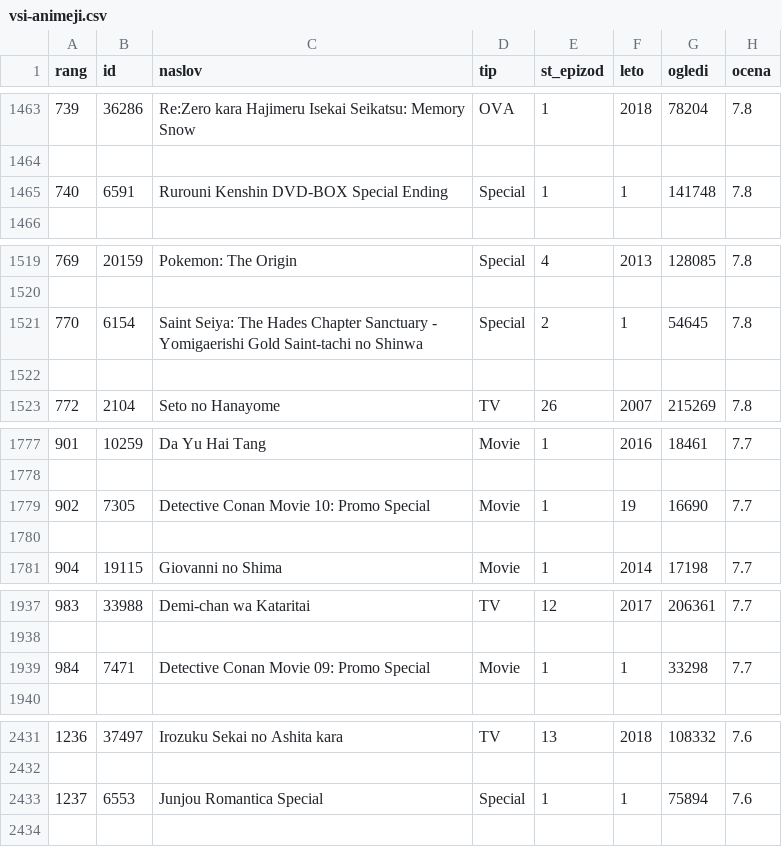
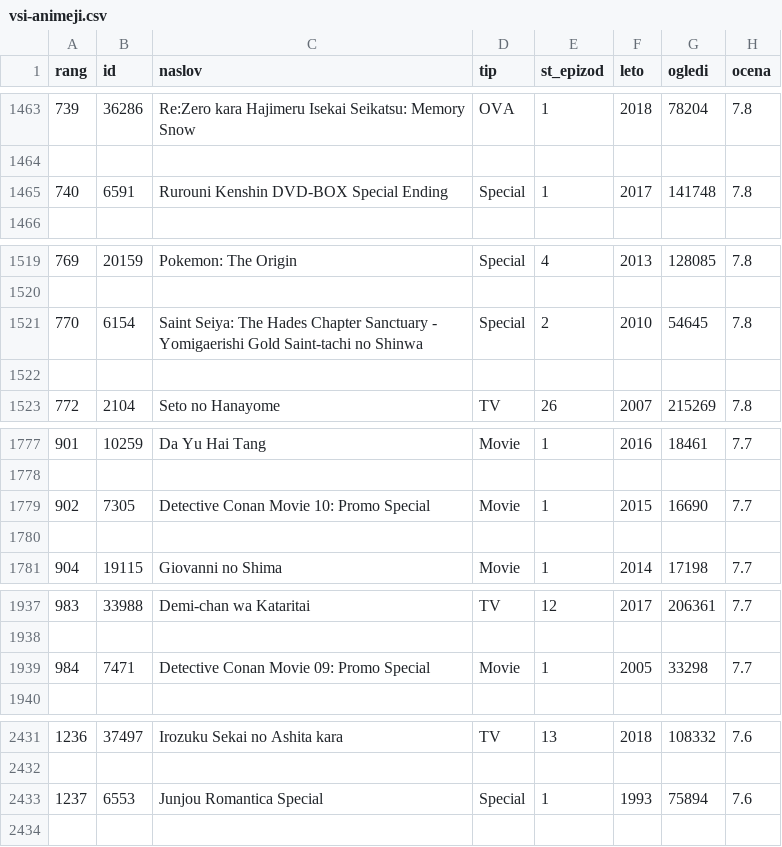
Before and after one commit to TheJim123/Programiranje-1-projektna, a CSV file: Projektna/obdelani-podatki/vsi-animeji.csv, drawn as a sheet; only a part is shown, gaps mark what is left out; the diff covers the shown part only.

```diff
--- a/Projektna/obdelani-podatki/vsi-animeji.csv
+++ b/Projektna/obdelani-podatki/vsi-animeji.csv
@@ -1464,3 +1464,3 @@ rang,id,naslov,tip,st_epizod,leto,ogledi,ocena
 
-740,6591,Rurouni Kenshin DVD-BOX Special Ending,Special,1,1,141748,7.8
+740,6591,Rurouni Kenshin DVD-BOX Special Ending,Special,1,2017,141748,7.8
 
@@ -1520,3 +1520,3 @@ rang,id,naslov,tip,st_epizod,leto,ogledi,ocena
 
-770,6154,Saint Seiya: The Hades Chapter Sanctuary - Yomigaerishi Gold Saint-tachi no Shinwa,Special,2,1,54645,7.8
+770,6154,Saint Seiya: The Hades Chapter Sanctuary - Yomigaerishi Gold Saint-tachi no Shinwa,Special,2,2010,54645,7.8
 
@@ -1778,3 +1778,3 @@ rang,id,naslov,tip,st_epizod,leto,ogledi,ocena
 
-902,7305,Detective Conan Movie 10: Promo Special,Movie,1,19,16690,7.7
+902,7305,Detective Conan Movie 10: Promo Special,Movie,1,2015,16690,7.7
 
@@ -1938,3 +1938,3 @@ rang,id,naslov,tip,st_epizod,leto,ogledi,ocena
 
-984,7471,Detective Conan Movie 09: Promo Special,Movie,1,1,33298,7.7
+984,7471,Detective Conan Movie 09: Promo Special,Movie,1,2005,33298,7.7
 
@@ -2432,3 +2432,3 @@ rang,id,naslov,tip,st_epizod,leto,ogledi,ocena
 
-1237,6553,Junjou Romantica Special,Special,1,1,75894,7.6
+1237,6553,Junjou Romantica Special,Special,1,1993,75894,7.6
 
```
Also changed, not shown: 15 edited cells elsewhere in this file, 2 other files.
